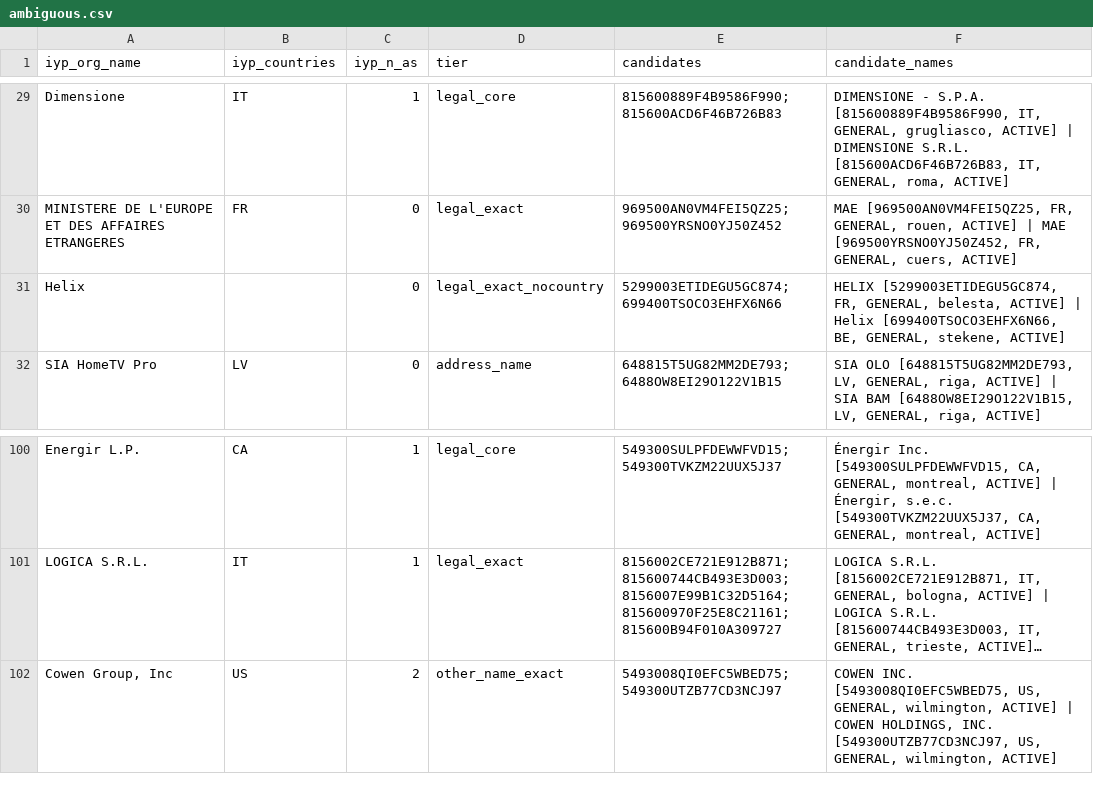
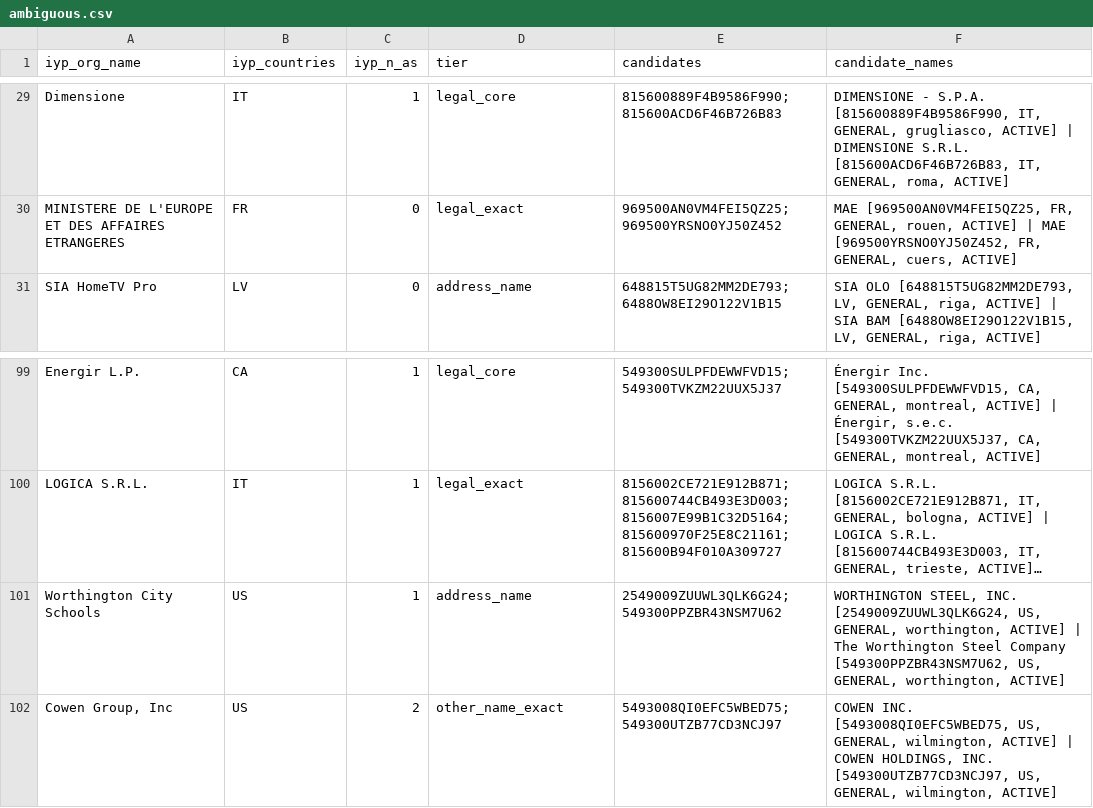
Before and after one commit to romain-fontugne/iyp-gleif-matchmaking, a CSV file: data/ambiguous.csv, drawn as a sheet; only a part is shown, gaps mark what is left out; long unchanged cells end in …; removed rows and columns are numbered as before the commit, all else as after; the diff names each change by its address in the sheet, - before the commit and + after, or states it on an @@ line.

```diff
--- a/data/ambiguous.csv
+++ b/data/ambiguous.csv
-row 31: Helix |  | 0 | legal_exact_nocountry | 5299003ETIDEGU5GC874;699400TSOCO3EHFX6N66 | HELIX [5299003ETIDEGU5GC874, FR, GENERAL, belesta, ACTIVE] | Helix [699400TSOCO3EHFX6N66, BE, GENERAL, stekene, ACTIVE]
+row 101: Worthington City Schools | US | 1 | address_name | 2549009ZUUWL3QLK6G24;549300PPZBR43NSM7U62 | WORTHINGTON STEEL, INC. [2549009ZUUWL3QLK6G24, US, GENERAL, worthington, ACTIVE] | The Worthington Steel Company [549300PPZBR43NSM7U62, US, GENERAL, worthington, ACTIVE]
```
Also changed, not shown: 5 other files.
